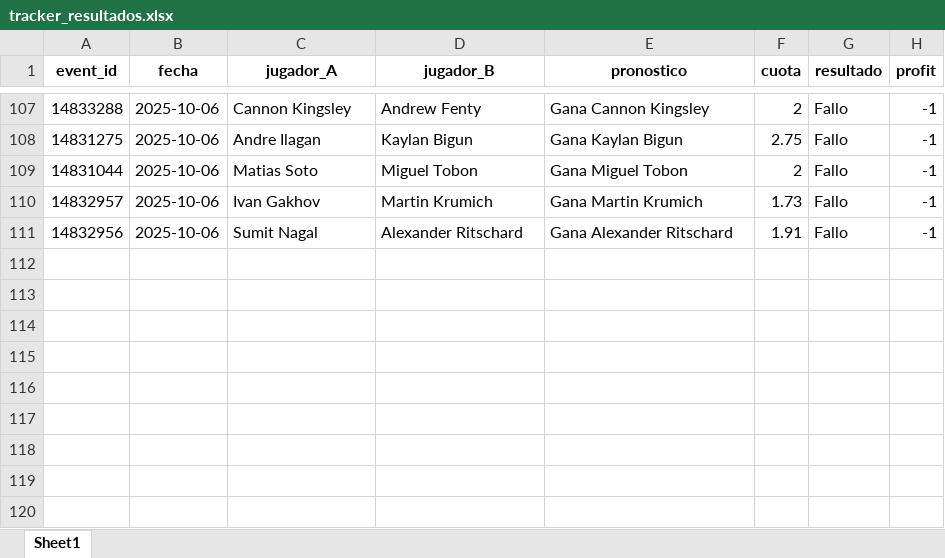
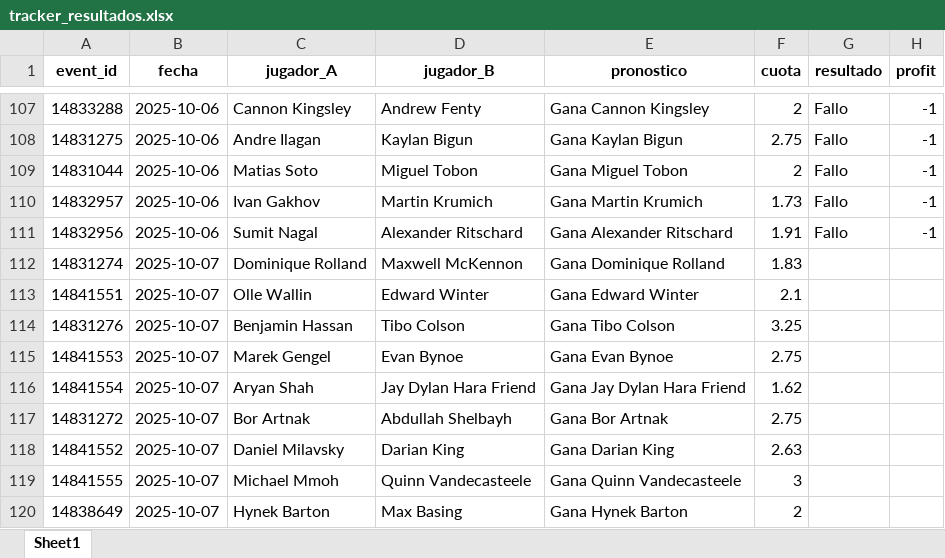
Before and after one commit to andreuroigv/tennis-tracker-app, an Excel workbook: tracker_resultados.xlsx, sheet Sheet1, drawn as a sheet; only a part is shown, gaps mark what is left out; values as stored, in another font and other column widths than the file's, no borders; the diff names each change by its address in the sheet, - before the commit and + after, or states it on an @@ line.

Commit message:
🔄 Actualización automática del tracker

```diff
--- a/tracker_resultados.xlsx (sheet Sheet1)
+++ b/tracker_resultados.xlsx (sheet Sheet1)
+row 112: 14831274 | 2025-10-07 | Dominique Rolland | Maxwell McKennon | Gana Dominique Rolland | 1.83
+row 113: 14841551 | 2025-10-07 | Olle Wallin | Edward Winter | Gana Edward Winter | 2.1
+row 114: 14831276 | 2025-10-07 | Benjamin Hassan | Tibo Colson | Gana Tibo Colson | 3.25
+row 115: 14841553 | 2025-10-07 | Marek Gengel | Evan Bynoe | Gana Evan Bynoe | 2.75
+row 116: 14841554 | 2025-10-07 | Aryan Shah | Jay Dylan Hara Friend | Gana Jay Dylan Hara Friend | 1.62
+row 117: 14831272 | 2025-10-07 | Bor Artnak | Abdullah Shelbayh | Gana Bor Artnak | 2.75
+row 118: 14841552 | 2025-10-07 | Daniel Milavsky | Darian King | Gana Darian King | 2.63
+row 119: 14841555 | 2025-10-07 | Michael Mmoh | Quinn Vandecasteele | Gana Quinn Vandecasteele | 3
+row 120: 14838649 | 2025-10-07 | Hynek Barton | Max Basing | Gana Hynek Barton | 2
```
